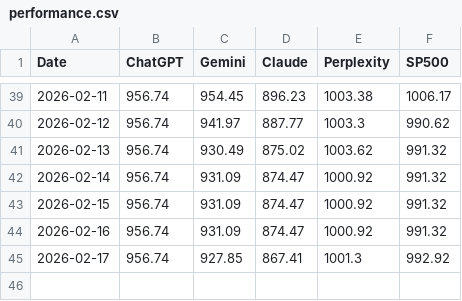
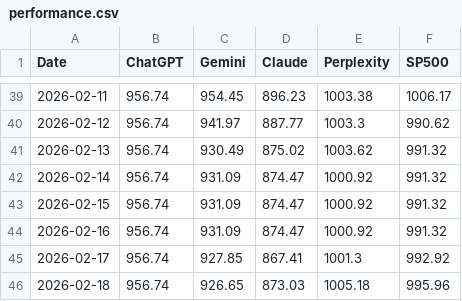
Before and after one commit to Seve1995/ai-portfolio-experiment, a CSV file: logs/performance.csv, drawn as a sheet; only a part is shown, gaps mark what is left out.

```diff
--- a/logs/performance.csv
+++ b/logs/performance.csv
@@ -45 +45,2 @@ Date,ChatGPT,Gemini,Claude,Perplexity,SP500
 2026-02-17,956.74,927.85,867.41,1001.3,992.92
+2026-02-18,956.74,926.65,873.03,1005.18,995.96
```
Also changed, not shown: 2 other files.
